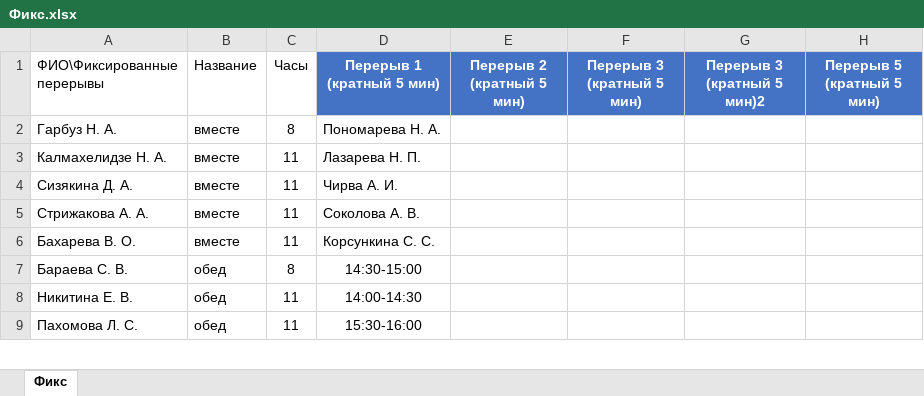
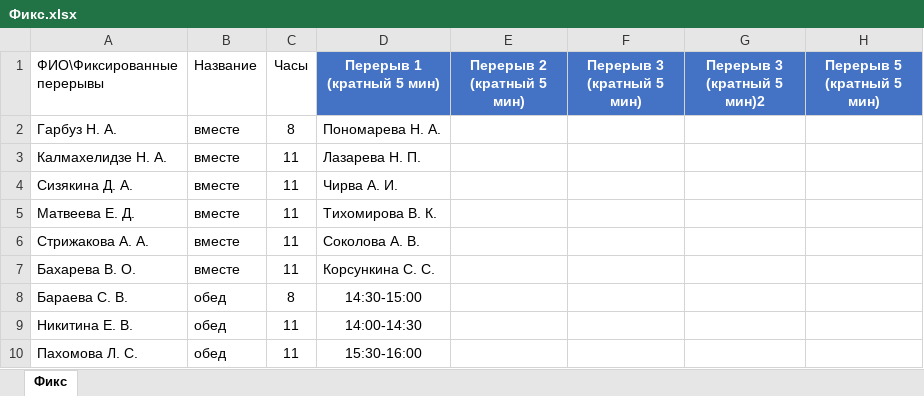
Before and after one commit to YuGo2021/pereriv, an Excel workbook: Фикс.xlsx, sheet Фикс, drawn as a sheet; only a part is shown; values as stored, in another font and other column widths than the file's, no borders; table styles not drawn; the diff covers the shown part only; the diff names each change by its address in the sheet, - before the commit and + after, or states it on an @@ line.

```diff
--- a/Фикс.xlsx (sheet Фикс)
+++ b/Фикс.xlsx (sheet Фикс)
+row 5: Матвеева Е. Д. | вместе | 11 | Тихомирова В. К.
```
Also changed, not shown: 3 added rows, 5 removed rows, 7 moved rows and 11 edited cells elsewhere in this sheet, Высота.xlsx, Словарь_перерывов.xlsx, 4 other files.
